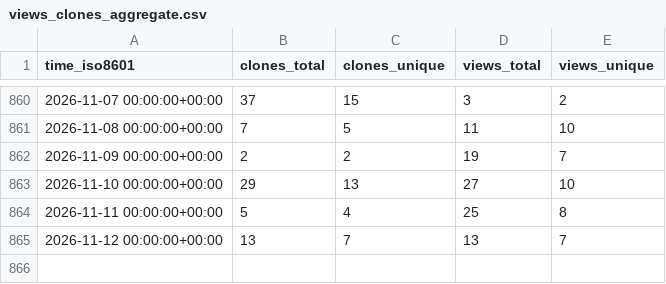
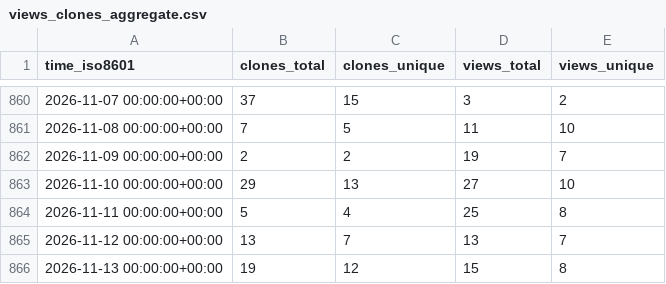
Before and after one commit to peff74/ESP_AHT20_BMP280, a CSV file: peff74/ESP_AHT20_BMP280/ghrs-data/views_clones_aggregate.csv, drawn as a sheet; only a part is shown, gaps mark what is left out; the diff names each change by its address in the sheet, - before the commit and + after, or states it on an @@ line.

```diff
--- a/peff74/ESP_AHT20_BMP280/ghrs-data/views_clones_aggregate.csv
+++ b/peff74/ESP_AHT20_BMP280/ghrs-data/views_clones_aggregate.csv
+row 866: 2026-11-13 00:00:00+00:00 | 19 | 12 | 15 | 8
```
Also changed, not shown: 1 other file.
